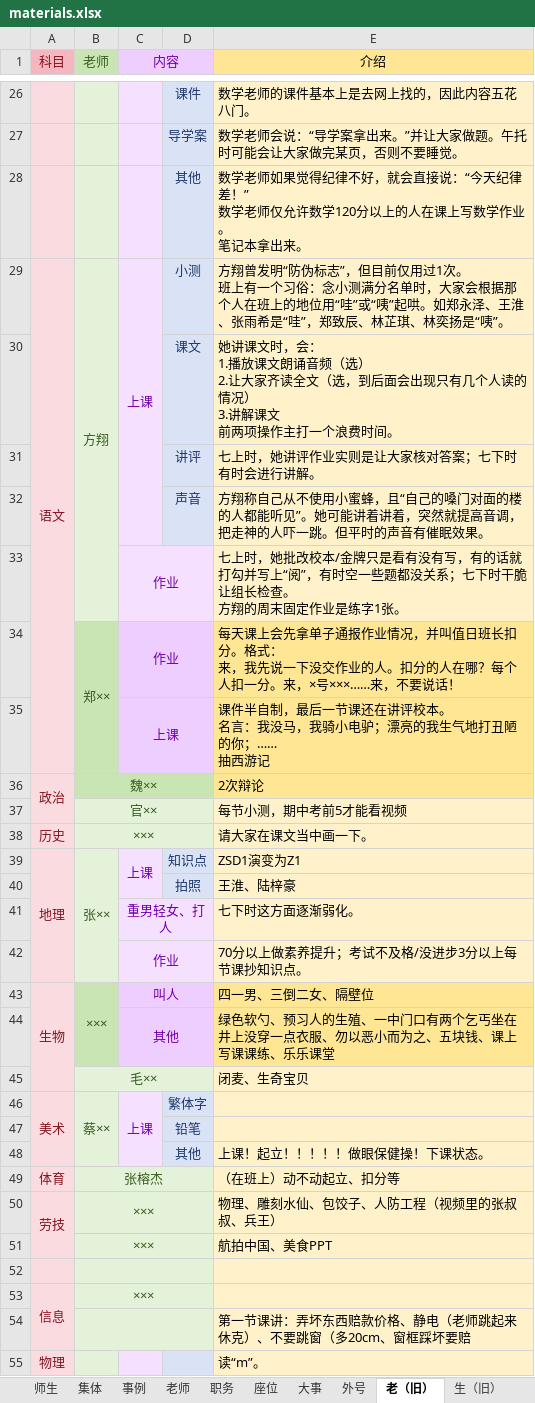
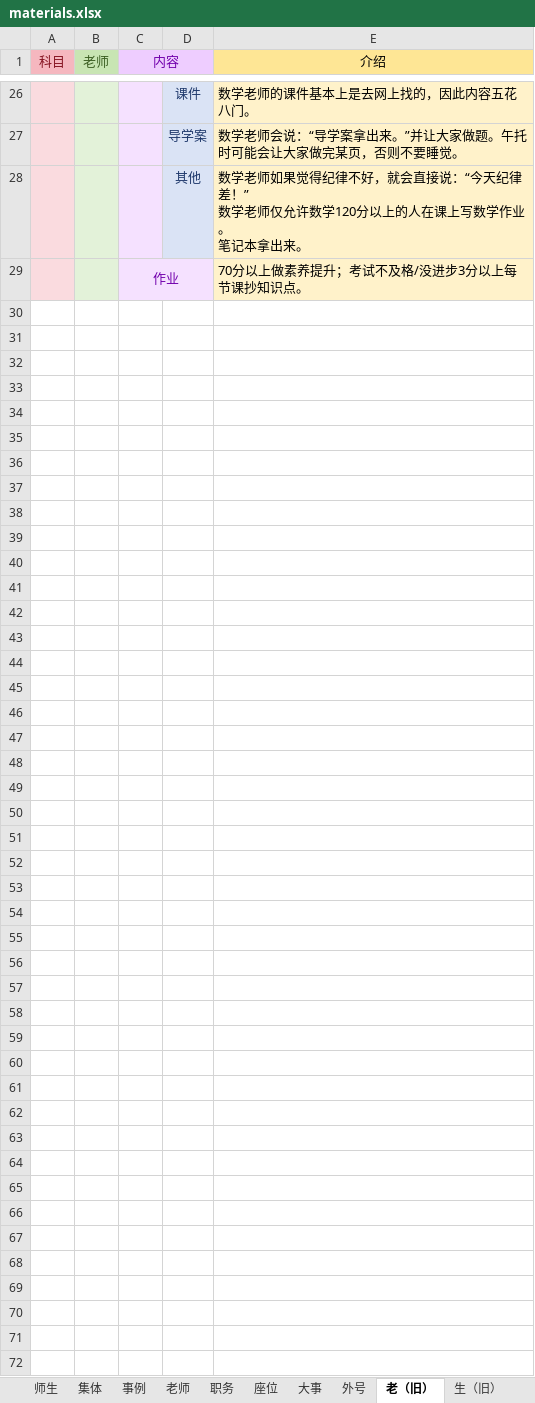
Before and after one commit to dsywy1698/dsywy1698.github.io, an Excel workbook: c/materials.xlsx, sheet 老（旧）, drawn as a sheet; only a part is shown, gaps mark what is left out; values as stored, in another font and other column widths than the file's, no borders; ↵ is a line break in a cell; the diff names each change by its address in the sheet, - before the commit and + after, or states it on an @@ line.

```diff
--- a/c/materials.xlsx (sheet 老（旧）)
+++ b/c/materials.xlsx (sheet 老（旧）)
-row 29: 语文 | 方翔 | 上课 | 小测 | 方翔曾发明“防伪标志”，但目前仅用过1次。 ↵ 班上有一个习俗：念小测满分名单时，大家会根据那个人在班上的地位用“哇”或“咦”起哄。如郑永泽、王淮、张雨希是“哇”，郑致辰、林芷琪、林奕扬是“咦”。
-row 30:  |  |  | 课文 | 她讲课文时，会： ↵ 1.播放课文朗诵音频（选） ↵ 2.让大家齐读全文（选，到后面会出现只有几个人读的情况） ↵ 3.讲解课文 ↵ 前两项操作主打一个浪费时间。
-row 31:  |  |  | 讲评 | 七上时，她讲评作业实则是让大家核对答案；七下时有时会进行讲解。
-row 32:  |  |  | 声音 | 方翔称自己从不使用小蜜蜂，且“自己的嗓门对面的楼的人都能听见”。她可能讲着讲着，突然就提高音调，把走神的人吓一跳。但平时的声音有催眠效果。
-row 33:  |  | 作业 |  | 七上时，她批改校本/金牌只是看有没有写，有的话就打勾并写上“阅”，有时空一些题都没关系；七下时干脆让组长检查。 ↵ 方翔的周末固定作业是练字1张。
-row 34:  | 郑×× | 作业 |  | 每天课上会先拿单子通报作业情况，并叫值日班长扣分。格式： ↵ 来，我先说一下没交作业的人。扣分的人在哪？每个人扣一分。来，×号×××……来，不要说话！
-row 35:  |  | 上课 |  | 课件半自制，最后一节课还在讲评校本。 ↵ 名言：我没马，我骑小电驴；漂亮的我生气地打丑陋的你；…… ↵ 抽西游记
-row 36: 政治 | 魏×× |  |  | 2次辩论
-row 37:  | 官×× |  |  | 每节小测，期中考前5才能看视频
-row 38: 历史 | ××× |  |  | 请大家在课文当中画一下。
-row 39: 地理 | 张×× | 上课 | 知识点 | ZSD1演变为Z1
-row 40:  |  |  | 拍照 | 王淮、陆梓豪
-row 41:  |  | 重男轻女、打人 |  | 七下时这方面逐渐弱化。
-row 43: 生物 | ××× | 叫人 |  | 四一男、三倒二女、隔壁位
-row 44:  |  | 其他 |  | 绿色软勺、预习人的生殖、一中门口有两个乞丐坐在井上没穿一点衣服、勿以恶小而为之、五块钱、课上写课课练、乐乐课堂
-row 45:  | 毛×× |  |  | 闭麦、生奇宝贝
-row 46: 美术 | 蔡×× | 上课 | 繁体字
-row 47:  |  |  | 铅笔
-row 48:  |  |  | 其他 | 上课！起立！！！！！做眼保健操！下课状态。
-row 49: 体育 | 张榕杰 |  |  | （在班上）动不动起立、扣分等
-row 50: 劳技 | ××× |  |  | 物理、雕刻水仙、包饺子、人防工程（视频里的张叔叔、兵王）
-row 51:  | ××× |  |  | 航拍中国、美食PPT
-row 52: (empty)
-row 53: 信息 | ×××
-row 54:  |  |  |  | 第一节课讲：弄坏东西赔款价格、静电（老师跳起来休克）、不要跳窗（多20cm、窗框踩坏要赔
-row 55: 物理 |  |  |  | 读“m”。
```
Also changed, not shown: sheet 大事, sheet 师生, sheet 集体, 2 other files.
